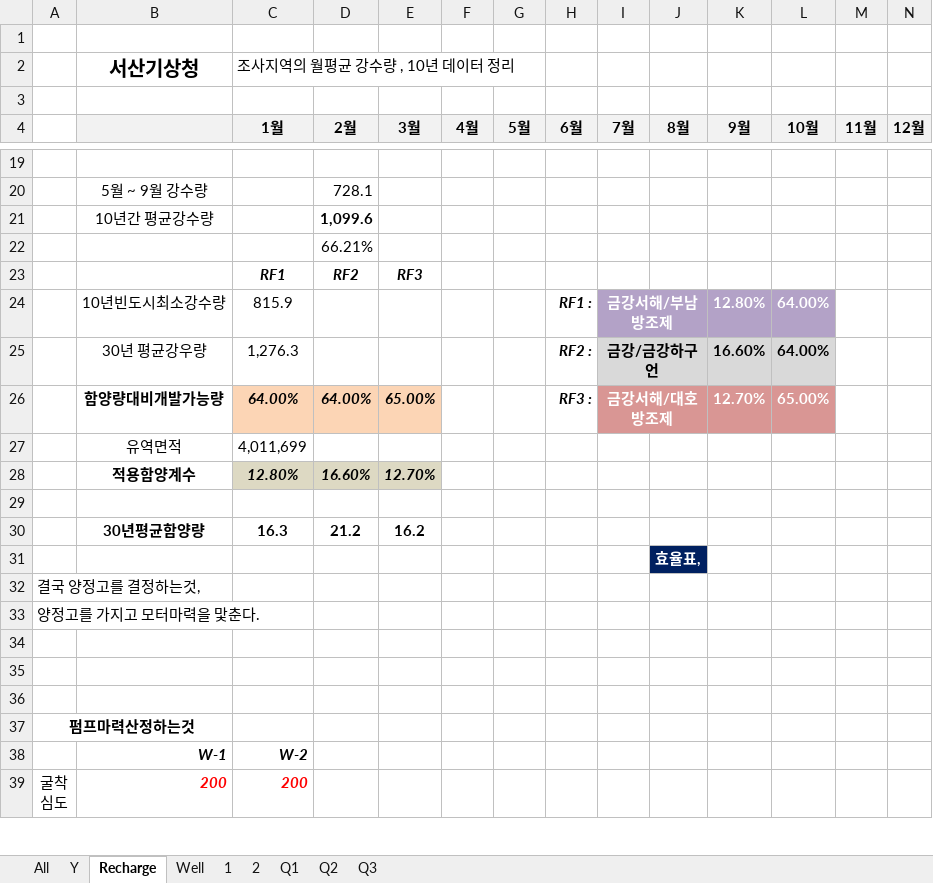
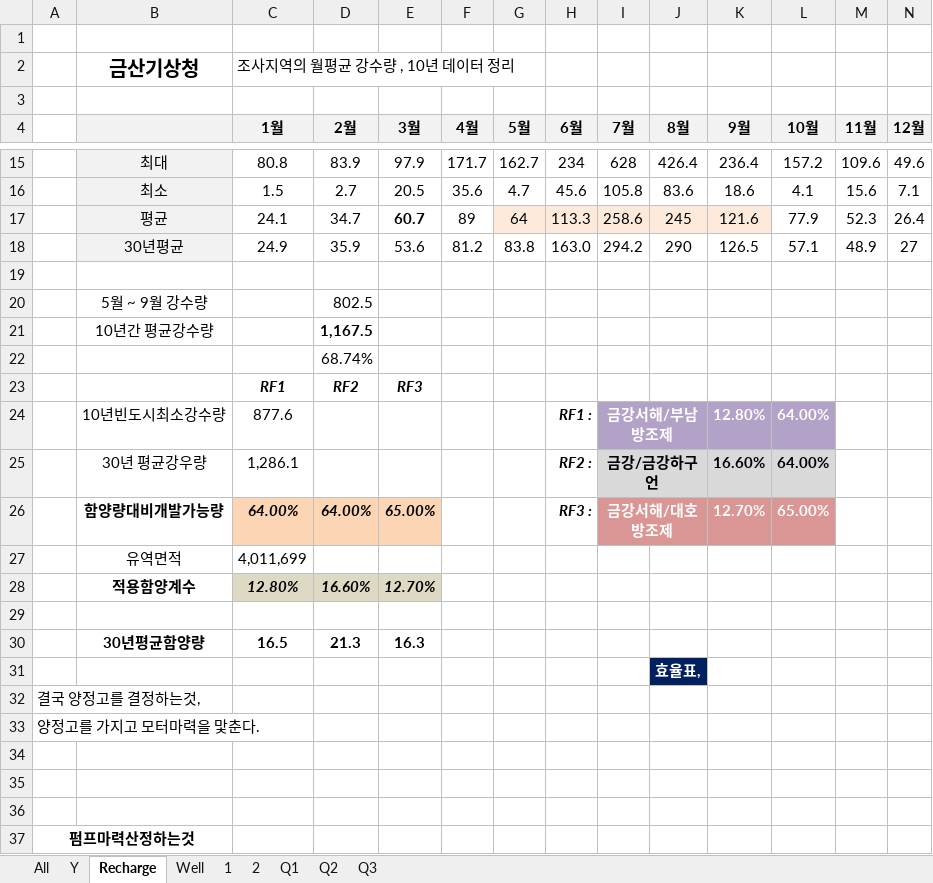
Before and after one commit to ihanseol/02_Excel, an Excel workbook: 07_LandSlide/09_기본관정데이타/B2_기본관정 데이타_지열공_General - 2023-10-20.xlsm, sheet Recharge, drawn as a sheet; only a part is shown, gaps mark what is left out; the shorter side is filled out with more unchanged rows; values as stored, in another font and other column widths than the file's, no borders; charts and pictures not drawn; removed rows and columns are numbered as before the commit, all else as after; rows hold the shown columns only; the diff covers the shown part only; the diff names each change by its address in the sheet, - before the commit and + after, or states it on an @@ line.

```diff
--- a/07_LandSlide/09_기본관정데이타/B2_기본관정 데이타_지열공_General - 2023-10-20.xlsm (sheet Recharge)
+++ b/07_LandSlide/09_기본관정데이타/B2_기본관정 데이타_지열공_General - 2023-10-20.xlsm (sheet Recharge)
-B2: 서산기상청
+B2: 금산기상청
+row 15:  | 최대 | 80.8 | 83.9 | 97.9 | 171.7 | 162.7 | 234 | 628 | 426.4 | 236.4 | 157.2 | 109.6 | 49.6
+row 16:  | 최소 | 1.5 | 2.7 | 20.5 | 35.6 | 4.7 | 45.6 | 105.8 | 83.6 | 18.6 | 4.1 | 15.6 | 7.1
+row 17:  | 평균 | 24.1 | 34.7 | 60.7 | 89 | 64 | 113.3 | 258.6 | 245 | 121.6 | 77.9 | 52.3 | 26.4
+row 18:  | 30년평균 | 24.9 | 35.9 | 53.6 | 81.2 | 83.8 | 163.0 | 294.2 | 290 | 126.5 | 57.1 | 48.9 | 27
-D20 (2월): 728.1
+D20 (2월): 802.5
-D21 (2월): 1,099.6
+D21 (2월): 1,167.5
-D22 (2월): 66.21%
+D22 (2월): 68.74%
-C24 (1월): 815.9
+C24 (1월): 877.6
-C25 (1월): 1,276.3
+C25 (1월): 1,286.1
-row 30:  | 30년평균함양량 | 16.3 | 21.2 | 16.2
+row 30:  | 30년평균함양량 | 16.5 | 21.3 | 16.3
```
Also changed, not shown: 10 added rows and 14 removed rows elsewhere in this sheet, sheet All, sheet Y, sheet 2, sheet 1, sheet Well, charts or pictures, 1 other file.
